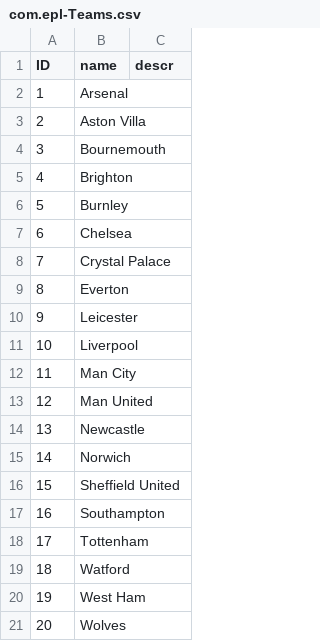
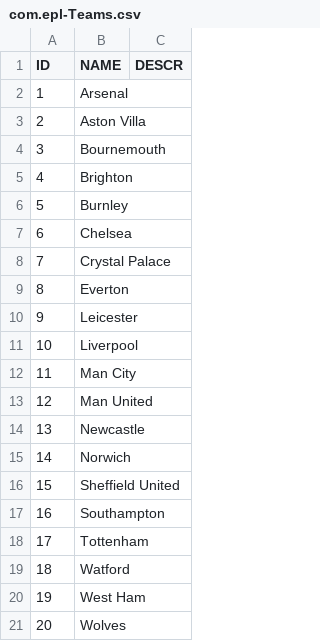
Before and after one commit to whocann/epl-app, a CSV file: db/csv/com.epl-Teams.csv, drawn as a sheet.

```diff
--- a/db/csv/com.epl-Teams.csv
+++ b/db/csv/com.epl-Teams.csv
@@ -1,2 +1,2 @@
-ID,name,descr
+ID,NAME,DESCR
 1,Arsenal,
```
Also changed, not shown: db/csv/com.epl-Matches.csv, db/csv/com.epl-Teams_texts.csv, 16 other files.
